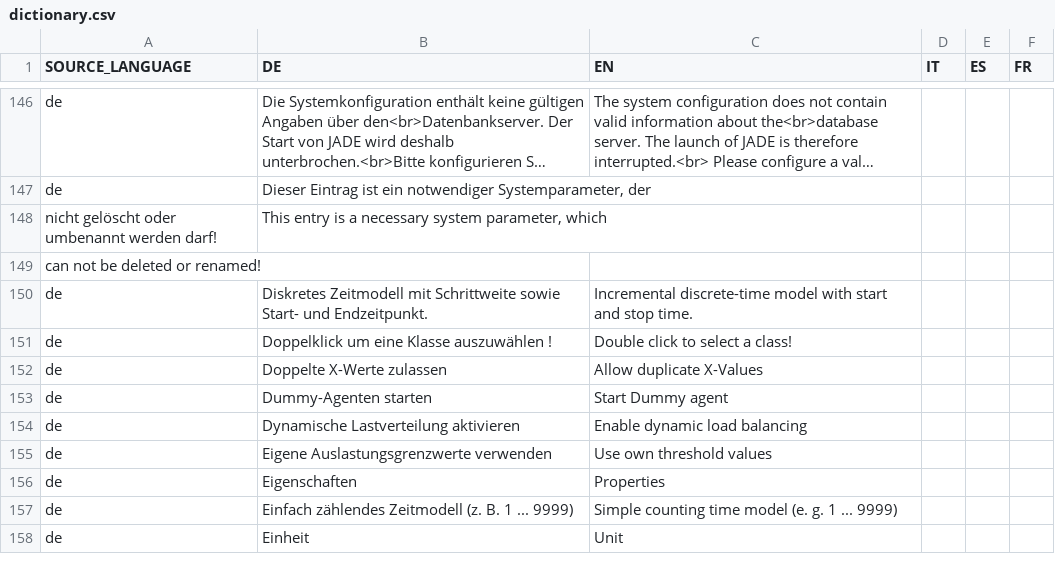
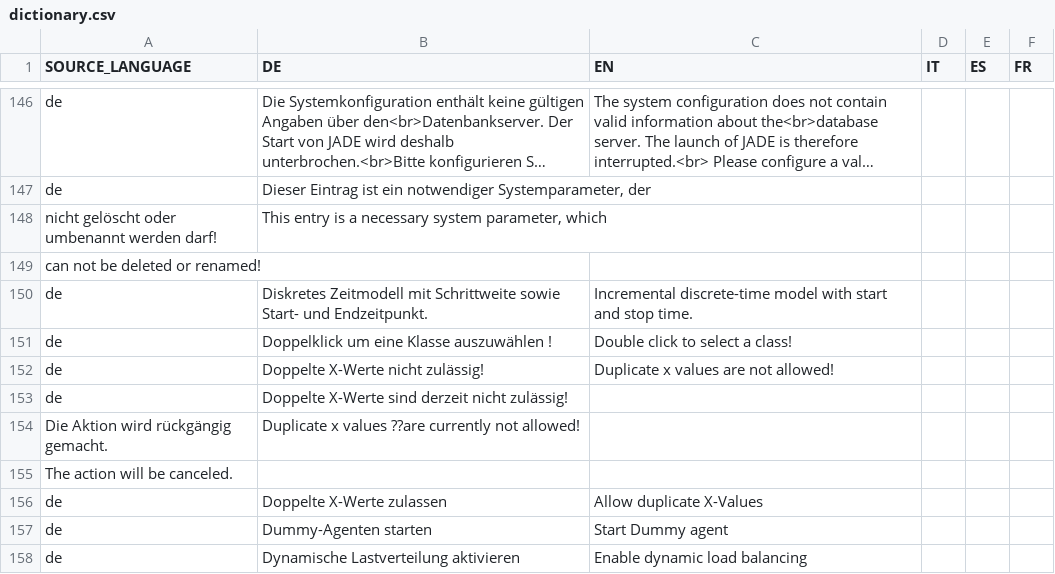
Before and after one commit to EnFlexIT/AgentWorkbench, a CSV file: properties/dictionary.csv, drawn as a sheet; only a part is shown, gaps mark what is left out; the shorter side is filled out with more unchanged rows; long unchanged cells end in …; the diff names each change by its address in the sheet, - before the commit and + after, or states it on an @@ line.

Commit message:
Improved structure of XyDataSeries and its handling in the UI - not finished yet
git-svn-id: svn://project.agent-hygrid.net/agentgui/trunk/AgentGUI@1635 014e83ad-c670-0410-b1a0-9290c87bb784

```diff
--- a/properties/dictionary.csv
+++ b/properties/dictionary.csv
+row 152: de | Doppelte X-Werte nicht zulässig! | Duplicate x values are not allowed!
+row 153: de | Doppelte X-Werte sind derzeit nicht zulässig!
+row 154: Die Aktion wird rückgängig gemacht. | Duplicate x values ??are currently not allowed!
+row 155: The action will be canceled.
```
Also changed, not shown: 34 other files.
